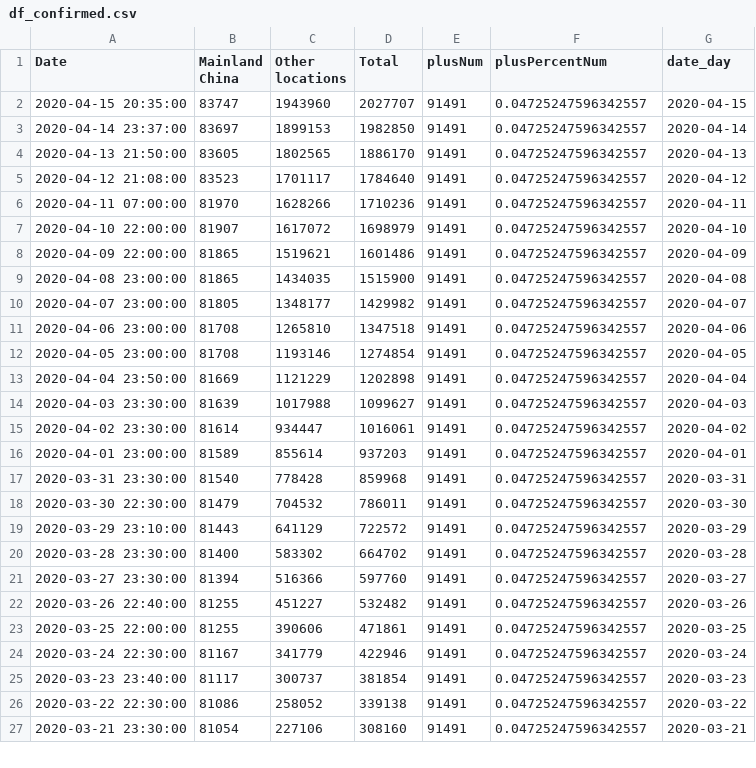
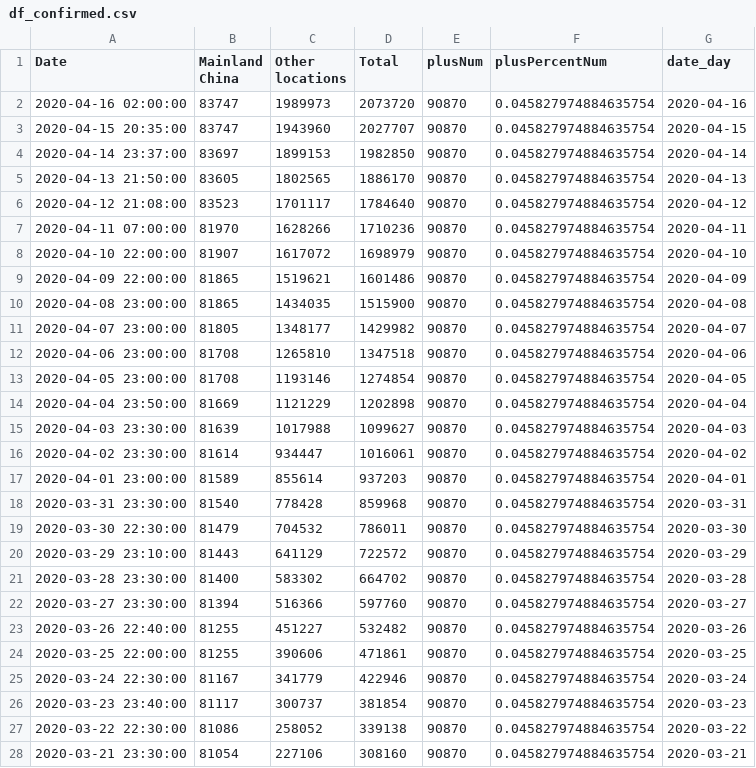
Before and after one commit to ihapoorv/data-updated, a CSV file: df_confirmed.csv, drawn as a sheet; only a part is shown; the diff covers the shown part only.

Commit message:
Data0200

```diff
--- a/df_confirmed.csv
+++ b/df_confirmed.csv
@@ -1,27 +1,28 @@
 Date,Mainland China,Other locations,Total,plusNum,plusPercentNum,date_day
-2020-04-15 20:35:00,83747,1943960,2027707,91491,0.04725247596342557,2020-04-15
-2020-04-14 23:37:00,83697,1899153,1982850,91491,0.04725247596342557,2020-04-14
-2020-04-13 21:50:00,83605,1802565,1886170,91491,0.04725247596342557,2020-04-13
-2020-04-12 21:08:00,83523,1701117,1784640,91491,0.04725247596342557,2020-04-12
-2020-04-11 07:00:00,81970,1628266,1710236,91491,0.04725247596342557,2020-04-11
-2020-04-10 22:00:00,81907,1617072,1698979,91491,0.04725247596342557,2020-04-10
-2020-04-09 22:00:00,81865,1519621,1601486,91491,0.04725247596342557,2020-04-09
-2020-04-08 23:00:00,81865,1434035,1515900,91491,0.04725247596342557,2020-04-08
-2020-04-07 23:00:00,81805,1348177,1429982,91491,0.04725247596342557,2020-04-07
-2020-04-06 23:00:00,81708,1265810,1347518,91491,0.04725247596342557,2020-04-06
-2020-04-05 23:00:00,81708,1193146,1274854,91491,0.04725247596342557,2020-04-05
-2020-04-04 23:50:00,81669,1121229,1202898,91491,0.04725247596342557,2020-04-04
-2020-04-03 23:30:00,81639,1017988,1099627,91491,0.04725247596342557,2020-04-03
-2020-04-02 23:30:00,81614,934447,1016061,91491,0.04725247596342557,2020-04-02
-2020-04-01 23:00:00,81589,855614,937203,91491,0.04725247596342557,2020-04-01
-2020-03-31 23:30:00,81540,778428,859968,91491,0.04725247596342557,2020-03-31
-2020-03-30 22:30:00,81479,704532,786011,91491,0.04725247596342557,2020-03-30
-2020-03-29 23:10:00,81443,641129,722572,91491,0.04725247596342557,2020-03-29
-2020-03-28 23:30:00,81400,583302,664702,91491,0.04725247596342557,2020-03-28
-2020-03-27 23:30:00,81394,516366,597760,91491,0.04725247596342557,2020-03-27
-2020-03-26 22:40:00,81255,451227,532482,91491,0.04725247596342557,2020-03-26
-2020-03-25 22:00:00,81255,390606,471861,91491,0.04725247596342557,2020-03-25
-2020-03-24 22:30:00,81167,341779,422946,91491,0.04725247596342557,2020-03-24
-2020-03-23 23:40:00,81117,300737,381854,91491,0.04725247596342557,2020-03-23
-2020-03-22 22:30:00,81086,258052,339138,91491,0.04725247596342557,2020-03-22
-2020-03-21 23:30:00,81054,227106,308160,91491,0.04725247596342557,2020-03-21
+2020-04-16 02:00:00,83747,1989973,2073720,90870,0.045827974884635754,2020-04-16
+2020-04-15 20:35:00,83747,1943960,2027707,90870,0.045827974884635754,2020-04-15
+2020-04-14 23:37:00,83697,1899153,1982850,90870,0.045827974884635754,2020-04-14
+2020-04-13 21:50:00,83605,1802565,1886170,90870,0.045827974884635754,2020-04-13
+2020-04-12 21:08:00,83523,1701117,1784640,90870,0.045827974884635754,2020-04-12
+2020-04-11 07:00:00,81970,1628266,1710236,90870,0.045827974884635754,2020-04-11
+2020-04-10 22:00:00,81907,1617072,1698979,90870,0.045827974884635754,2020-04-10
+2020-04-09 22:00:00,81865,1519621,1601486,90870,0.045827974884635754,2020-04-09
+2020-04-08 23:00:00,81865,1434035,1515900,90870,0.045827974884635754,2020-04-08
+2020-04-07 23:00:00,81805,1348177,1429982,90870,0.045827974884635754,2020-04-07
+2020-04-06 23:00:00,81708,1265810,1347518,90870,0.045827974884635754,2020-04-06
+2020-04-05 23:00:00,81708,1193146,1274854,90870,0.045827974884635754,2020-04-05
+2020-04-04 23:50:00,81669,1121229,1202898,90870,0.045827974884635754,2020-04-04
+2020-04-03 23:30:00,81639,1017988,1099627,90870,0.045827974884635754,2020-04-03
+2020-04-02 23:30:00,81614,934447,1016061,90870,0.045827974884635754,2020-04-02
+2020-04-01 23:00:00,81589,855614,937203,90870,0.045827974884635754,2020-04-01
+2020-03-31 23:30:00,81540,778428,859968,90870,0.045827974884635754,2020-03-31
+2020-03-30 22:30:00,81479,704532,786011,90870,0.045827974884635754,2020-03-30
+2020-03-29 23:10:00,81443,641129,722572,90870,0.045827974884635754,2020-03-29
+2020-03-28 23:30:00,81400,583302,664702,90870,0.045827974884635754,2020-03-28
+2020-03-27 23:30:00,81394,516366,597760,90870,0.045827974884635754,2020-03-27
+2020-03-26 22:40:00,81255,451227,532482,90870,0.045827974884635754,2020-03-26
+2020-03-25 22:00:00,81255,390606,471861,90870,0.045827974884635754,2020-03-25
+2020-03-24 22:30:00,81167,341779,422946,90870,0.045827974884635754,2020-03-24
+2020-03-23 23:40:00,81117,300737,381854,90870,0.045827974884635754,2020-03-23
+2020-03-22 22:30:00,81086,258052,339138,90870,0.045827974884635754,2020-03-22
+2020-03-21 23:30:00,81054,227106,308160,90870,0.045827974884635754,2020-03-21
```
Also changed, not shown: 120 edited cells elsewhere in this file, 2020-04-12-21-00_data.csv, df_deaths.csv, 2 other files.
